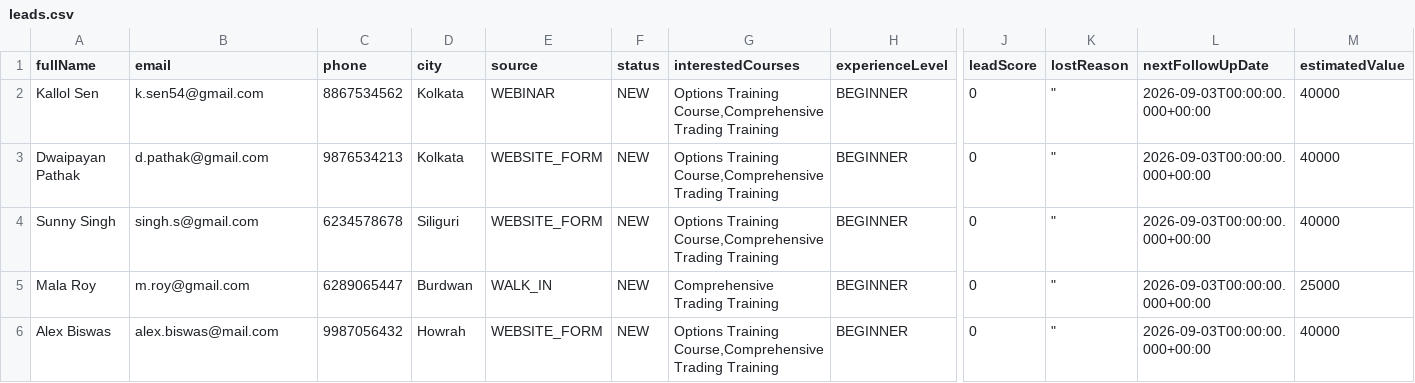
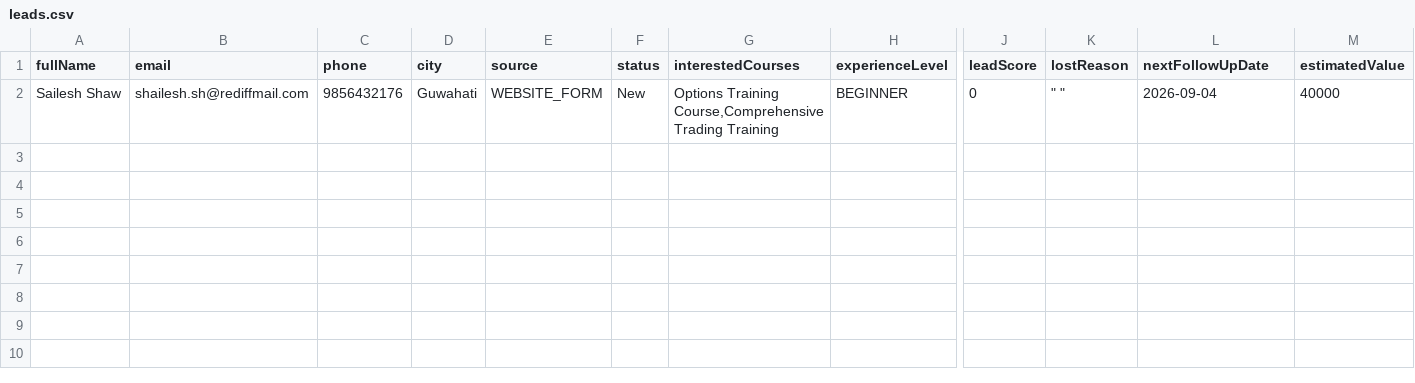
Before and after one commit to ipakrashi/trainedge-investech, a CSV file: leads.csv, drawn as a sheet; only a part is shown, gaps mark what is left out; removed rows and columns are numbered as before the commit, all else as after; rows hold the shown columns only; the diff names each change by its address in the sheet, - before the commit and + after, or states it on an @@ line.

Commit message:
Leads Assignment feature incorporated and proofed lead assignments by users other than admin, backend controllers for leads auth updated and hardened

```diff
--- a/leads.csv
+++ b/leads.csv
-row 2: Kallol Sen | k.sen54@gmail.com | 8867534562 | Kolkata | WEBINAR | NEW | Options Training Course,Comprehensive Trading Training | BEGINNER | 0 | " | 2026-09-03T00:00:00.000+00:00 | 40000
-row 3: Dwaipayan Pathak | d.pathak@gmail.com | 9876534213 | Kolkata | WEBSITE_FORM | NEW | Options Training Course,Comprehensive Trading Training | BEGINNER | 0 | " | 2026-09-03T00:00:00.000+00:00 | 40000
-row 4: Sunny Singh | singh.s@gmail.com | 6234578678 | Siliguri | WEBSITE_FORM | NEW | Options Training Course,Comprehensive Trading Training | BEGINNER | 0 | " | 2026-09-03T00:00:00.000+00:00 | 40000
-row 5: Mala Roy | m.roy@gmail.com | 6289065447 | Burdwan | WALK_IN | NEW | Comprehensive Trading Training | BEGINNER | 0 | " | 2026-09-03T00:00:00.000+00:00 | 25000
-A2 (fullName): Alex Biswas
+A2 (fullName): Sailesh Shaw
-B2 (email): alex.biswas@mail.com
+B2 (email): shailesh.sh@rediffmail.com
-C2 (phone): 9987056432
+C2 (phone): 9856432176
-D2 (city): Howrah
+D2 (city): Guwahati
-F2 (status): NEW
+F2 (status): New
-K2 (lostReason): "
+K2 (lostReason): " "
-L2 (nextFollowUpDate): 2026-09-03T00:00:00.000+00:00
+L2 (nextFollowUpDate): 2026-09-04
```
Also changed, not shown: 12 other files.
